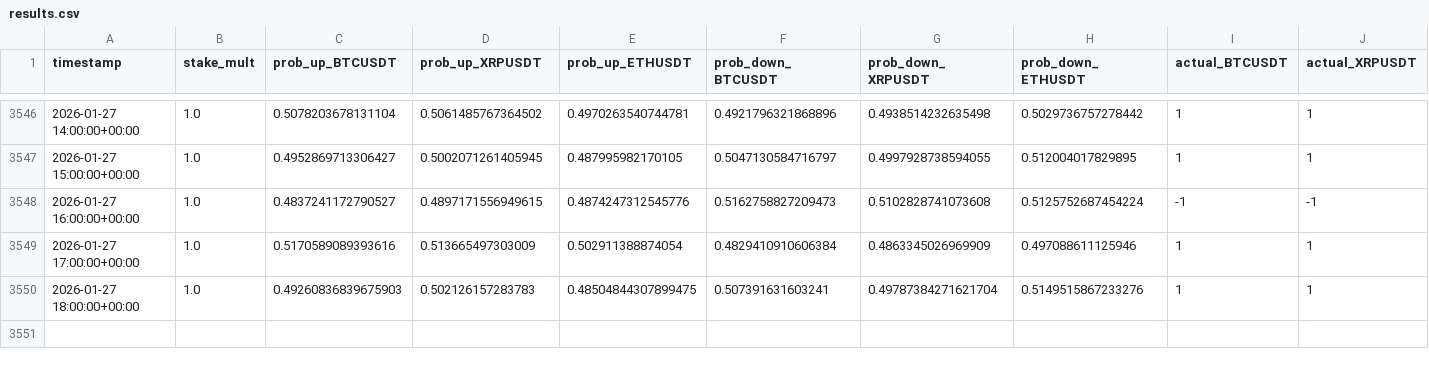
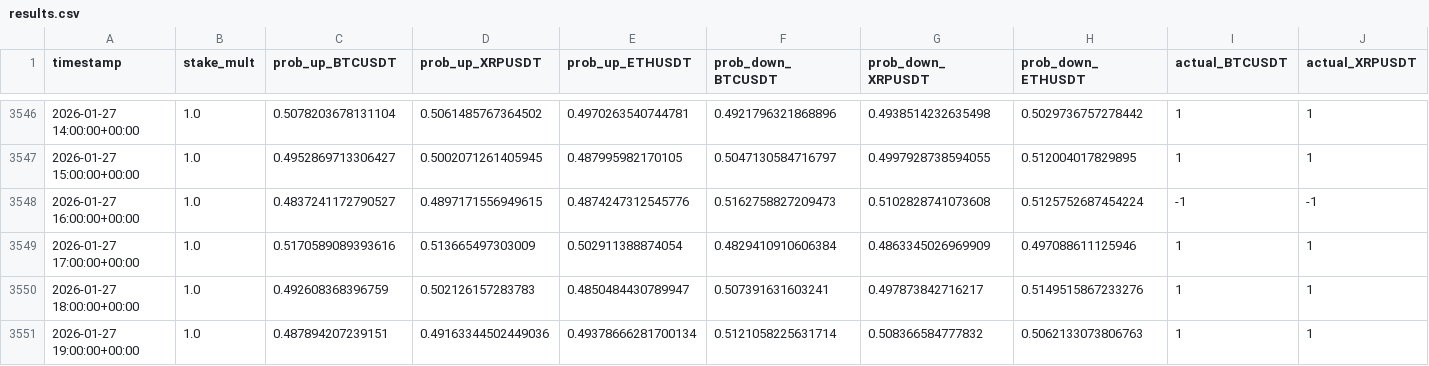
Before and after one commit to mtumalan/csvreader, a CSV file: data/results.csv, drawn as a sheet; only a part is shown, gaps mark what is left out; rows hold the shown columns only; the diff names each change by its address in the sheet, - before the commit and + after, or states it on an @@ line.

Commit message:
auto: append results up to 2026-01-27 23:03:10 UTC

```diff
--- a/data/results.csv
+++ b/data/results.csv
-C3550 (prob_up_BTCUSDT): 0.49260836839675903
+C3550 (prob_up_BTCUSDT): 0.492608368396759
-E3550 (prob_up_ETHUSDT): 0.48504844307899475
+E3550 (prob_up_ETHUSDT): 0.4850484430789947
-G3550 (prob_down_XRPUSDT): 0.49787384271621704
+G3550 (prob_down_XRPUSDT): 0.497873842716217
+row 3551: 2026-01-27 19:00:00+00:00 | 1.0 | 0.487894207239151 | 0.49163344502449036 | 0.49378666281700134 | 0.5121058225631714 | 0.508366584777832 | 0.5062133073806763 | 1 | 1
```
